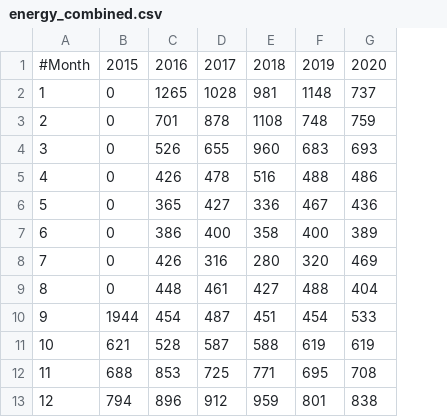
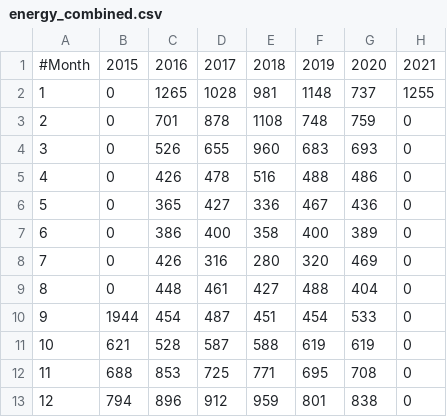
Before and after one commit to fredrikbondesson/fredrikbondesson.github.io, a CSV file: energy_combined.csv, drawn as a sheet; the diff names each change by its address in the sheet, - before the commit and + after, or states it on an @@ line.

Commit message:
Data update

```diff
--- a/energy_combined.csv
+++ b/energy_combined.csv
+column H, rows 1-13: 2021 | 1255 | 0 | 0 | 0 | 0 | 0 | 0 | 0 | 0 | 0 | 0 | 0
```
Also changed, not shown: energy_monthly.csv, 18 other files.
